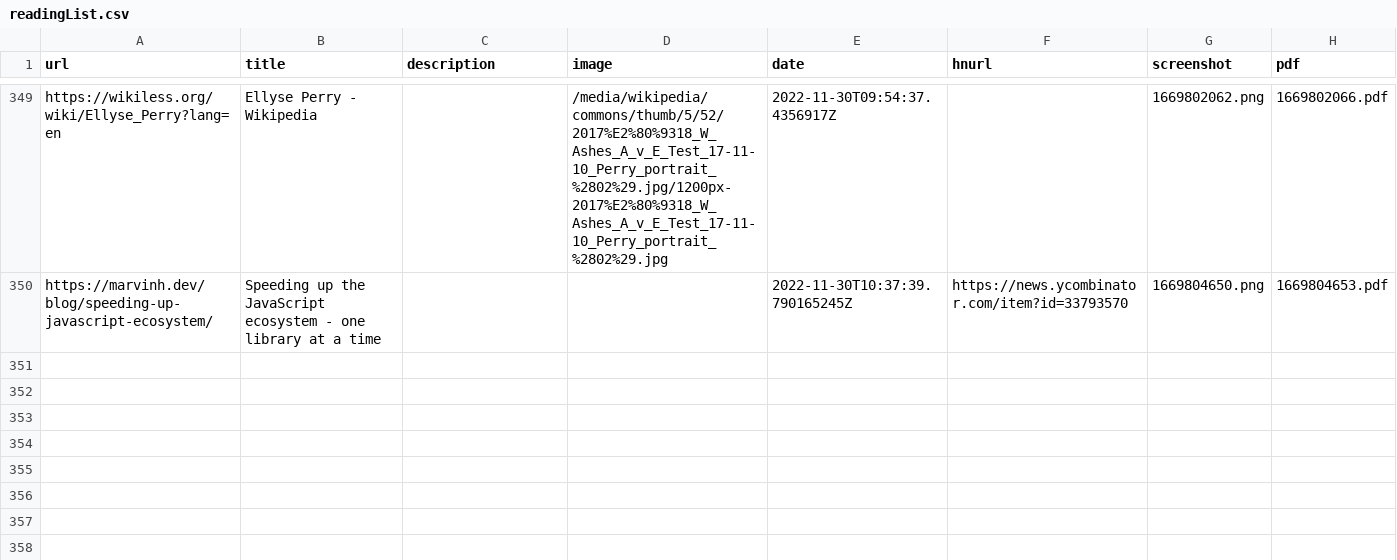
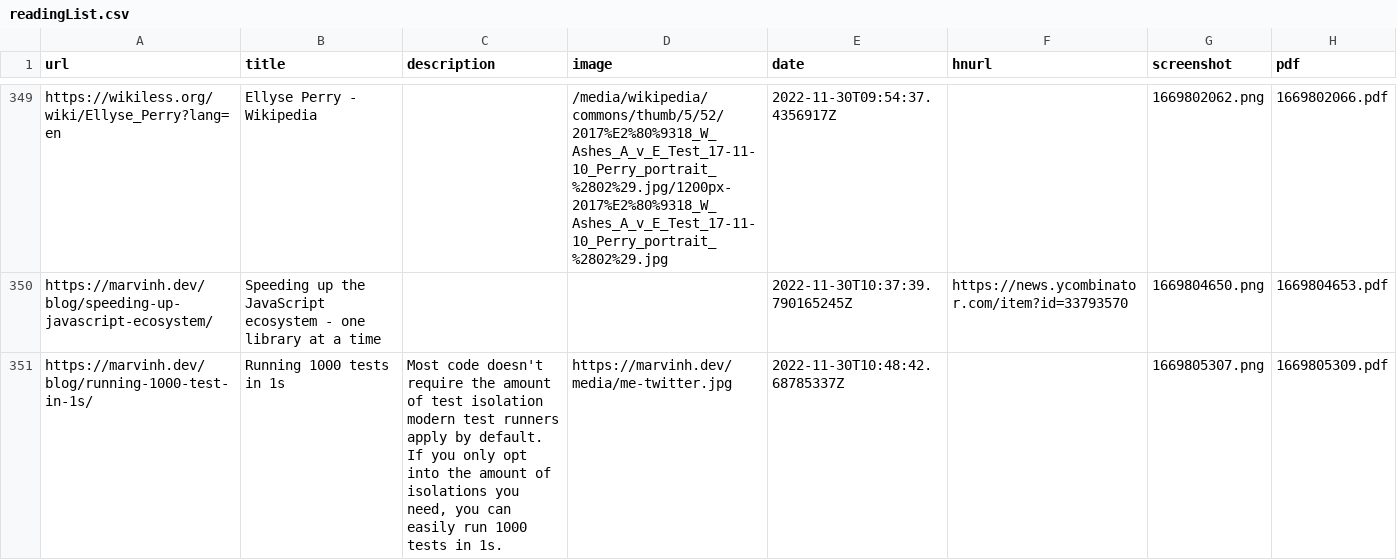
Before and after one commit to suryaatevellore/readingList, a CSV file: readingList.csv, drawn as a sheet; only a part is shown, gaps mark what is left out.

Commit message:
Automated reading list update on Wed Nov 30 10:48:43 UTC 2022

```diff
--- a/readingList.csv
+++ b/readingList.csv
@@ -350 +350,2 @@ https://wikiless.org/wiki/Ellyse_Perry?lang=en,Ellyse Perry - Wikipedia,,/media/
 https://marvinh.dev/blog/speeding-up-javascript-ecosystem/,Speeding up the JavaScript ecosystem - one library at a time,,,2022-11-30T10:37:39.790165245Z,https://news.ycombinator.com/item?id=33793570,1669804650.png,1669804653.pdf
+https://marvinh.dev/blog/running-1000-test-in-1s/,Running 1000 tests in 1s,"Most code doesn't require the amount of test isolation modern test runners apply by default. If you only opt into the amount of isolations you need, you can easily run 1000 tests in 1s.",https://marvinh.dev/media/me-twitter.jpg,2022-11-30T10:48:42.68785337Z,,1669805307.png,1669805309.pdf
```
Also changed, not shown: 2 other files.
